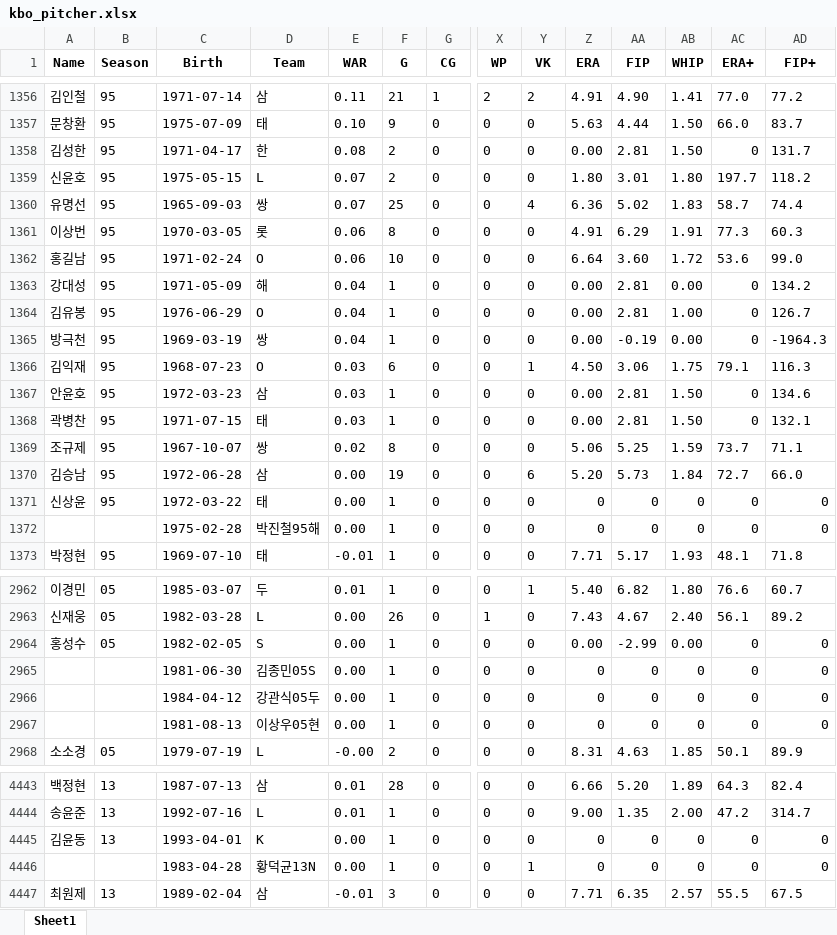
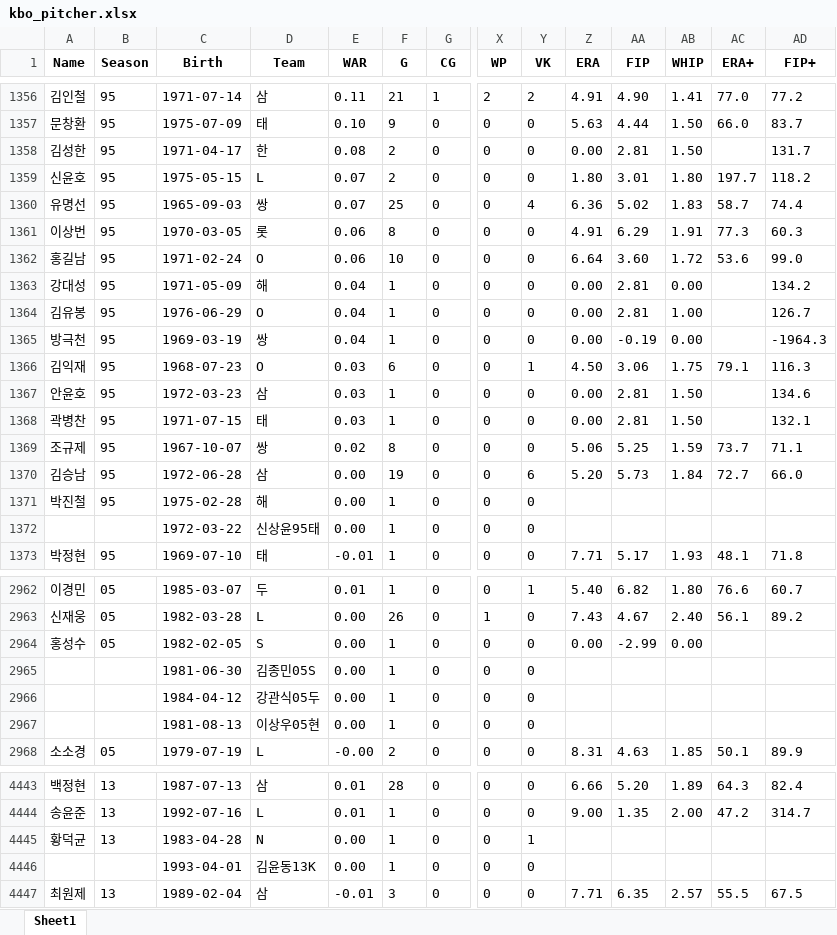
Before and after one commit to YeriNbow/KBO-Analysis, an Excel workbook: dataset/kbo_pitcher.xlsx, sheet Sheet1, drawn as a sheet; only a part is shown, gaps mark what is left out; values as stored, in another font and other column widths than the file's, no borders; removed rows and columns are numbered as before the commit, all else as after; rows hold the shown columns only; the diff covers the shown part only; the diff names each change by its address in the sheet, - before the commit and + after, or states it on an @@ line.

```diff
--- a/dataset/kbo_pitcher.xlsx (sheet Sheet1)
+++ b/dataset/kbo_pitcher.xlsx (sheet Sheet1)
-AC1358 (ERA+): 0
+AC1358 (ERA+): (empty)
-AC1363:AC1365 (ERA+): 0
+AC1363:AC1365 (ERA+): (empty)
-AC1367:AC1368 (ERA+): 0
+AC1367:AC1368 (ERA+): (empty)
-row 1371: 신상윤 | 95 | 1972-03-22 | 태 | 0.00 | 1 | 0 | 0 | 0 | 0 | 0 | 0 | 0 | 0
-A1371 (Name): (empty)
+A1371 (Name): 박진철
-B1371 (Season): (empty)
+B1371 (Season): 95
-D1371 (Team): 박진철95해
+D1371 (Team): 해
-Z1371 (ERA): 0
+Z1371 (ERA): (empty)
-AA1371 (FIP): 0
+AA1371 (FIP): (empty)
-AB1371 (WHIP): 0
+AB1371 (WHIP): (empty)
-AC1371 (ERA+): 0
+AC1371 (ERA+): (empty)
-AD1371 (FIP+): 0
+AD1371 (FIP+): (empty)
+row 1372:  |  | 1972-03-22 | 신상윤95태 | 0.00 | 1 | 0 | 0 | 0
-AC2964:AC2967 (ERA+): 0
+AC2964:AC2967 (ERA+): (empty)
-AD2964:AD2967 (FIP+): 0
+AD2964:AD2967 (FIP+): (empty)
-Z2965:Z2967 (ERA): 0
+Z2965:Z2967 (ERA): (empty)
-AA2965:AA2967 (FIP): 0
+AA2965:AA2967 (FIP): (empty)
-AB2965:AB2967 (WHIP): 0
+AB2965:AB2967 (WHIP): (empty)
-row 4445: 김윤동 | 13 | 1993-04-01 | K | 0.00 | 1 | 0 | 0 | 0 | 0 | 0 | 0 | 0 | 0
-A4445 (Name): (empty)
+A4445 (Name): 황덕균
-B4445 (Season): (empty)
+B4445 (Season): 13
-D4445 (Team): 황덕균13N
+D4445 (Team): N
-Z4445 (ERA): 0
+Z4445 (ERA): (empty)
-AA4445 (FIP): 0
+AA4445 (FIP): (empty)
-AB4445 (WHIP): 0
+AB4445 (WHIP): (empty)
-AC4445 (ERA+): 0
+AC4445 (ERA+): (empty)
-AD4445 (FIP+): 0
+AD4445 (FIP+): (empty)
+row 4446:  |  | 1993-04-01 | 김윤동13K | 0.00 | 1 | 0 | 0 | 0
```
Also changed, not shown: 6 added rows, 6 removed rows and 417 edited cells elsewhere in this sheet.
